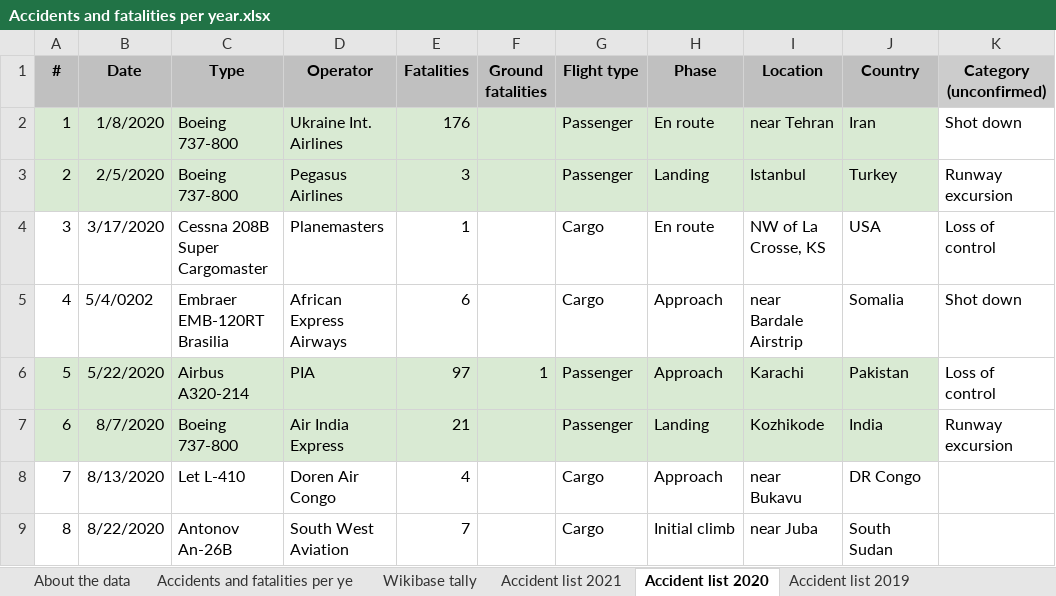
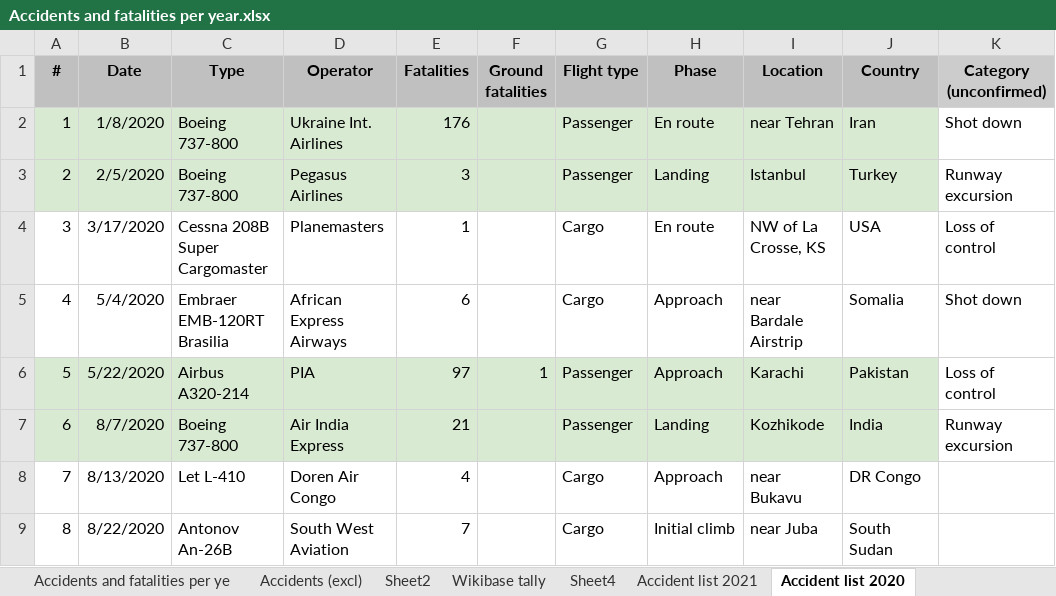
Before and after one commit to stewart17/dsc640, an Excel workbook: Accidents and fatalities per year.xlsx, sheet Accident list 2020, drawn as a sheet; only a part is shown; values as stored, in another font and other column widths than the file's, no borders; the diff names each change by its address in the sheet, - before the commit and + after, or states it on an @@ line.

```diff
--- a/Accidents and fatalities per year.xlsx (sheet Accident list 2020)
+++ b/Accidents and fatalities per year.xlsx (sheet Accident list 2020)
+sheet tab: Accidents (excl)
+sheet tab: Sheet2
+sheet tab: Sheet4
-B5 (Date): 5/4/0202
+B5 (Date): 5/4/2020
```
Also changed, not shown: charts or pictures, 9 other files.
